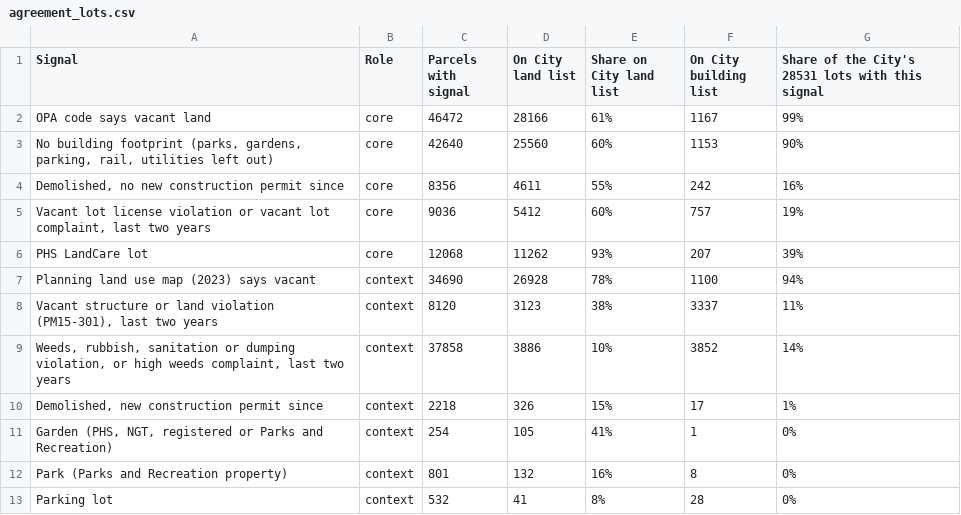
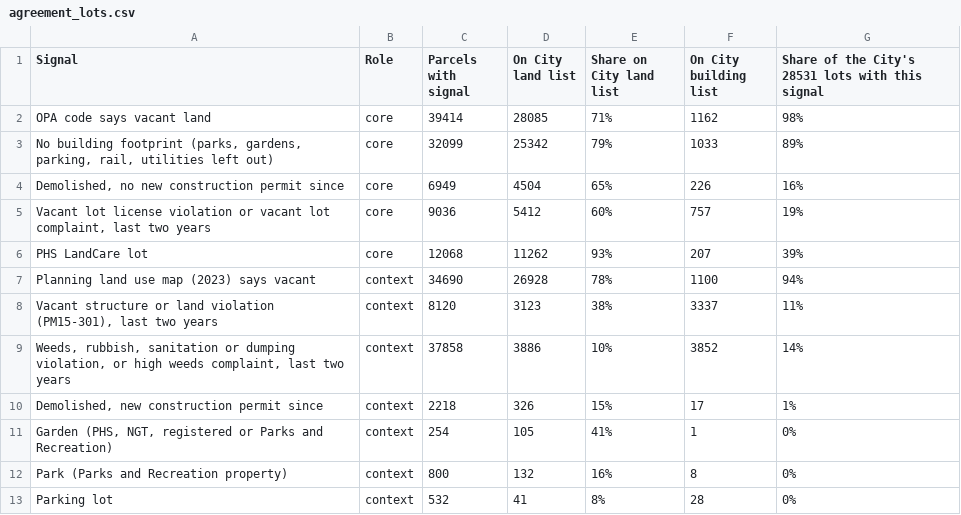
Before and after one commit to holdTheDoorHoid/placekeepers, a CSV file: research/vacancy/results/agreement_lots.csv, drawn as a sheet.

```diff
--- a/research/vacancy/results/agreement_lots.csv
+++ b/research/vacancy/results/agreement_lots.csv
@@ -1,5 +1,5 @@
 Signal,Role,Parcels with signal,On City land list,Share on City land list,On City building list,Share of the City's 28531 lots with this signal
-OPA code says vacant land,core,46472,28166,61%,1167,99%
-"No building footprint (parks, gardens, parking, rail, utilities left out)",core,42640,25560,60%,1153,90%
-"Demolished, no new construction permit since",core,8356,4611,55%,242,16%
+OPA code says vacant land,core,39414,28085,71%,1162,98%
+"No building footprint (parks, gardens, parking, rail, utilities left out)",core,32099,25342,79%,1033,89%
+"Demolished, no new construction permit since",core,6949,4504,65%,226,16%
 "Vacant lot license violation or vacant lot complaint, last two years",core,9036,5412,60%,757,19%
@@ -11,3 +11,3 @@ Planning land use map (2023) says vacant,context,34690,26928,78%,1100,94%
 "Garden (PHS, NGT, registered or Parks and Recreation)",context,254,105,41%,1,0%
-Park (Parks and Recreation property),context,801,132,16%,8,0%
+Park (Parks and Recreation property),context,800,132,16%,8,0%
 Parking lot,context,532,41,8%,28,0%
```
Also changed, not shown: research/vacancy/results/churn_buildings.csv, research/vacancy/results/not_on_city_lists.csv, 14 other files.
